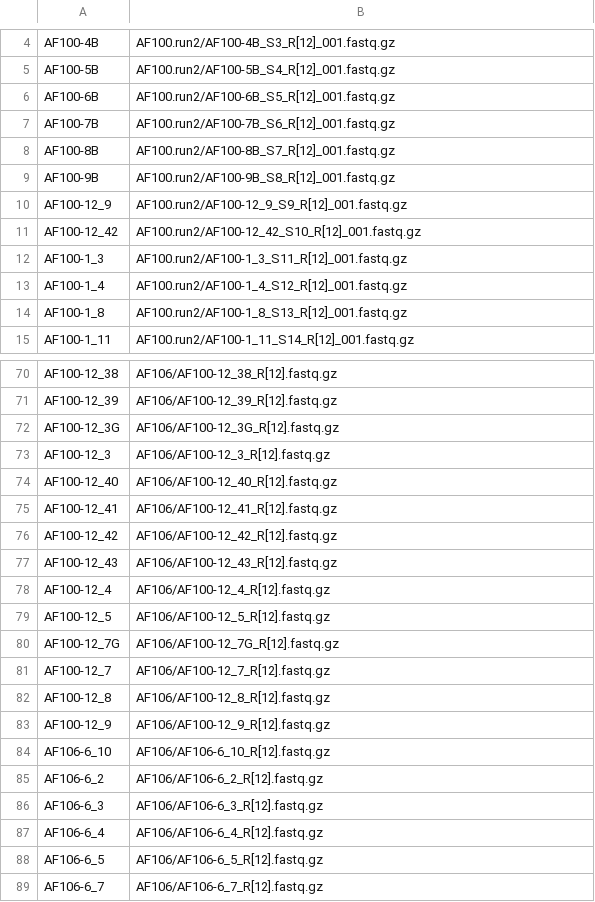
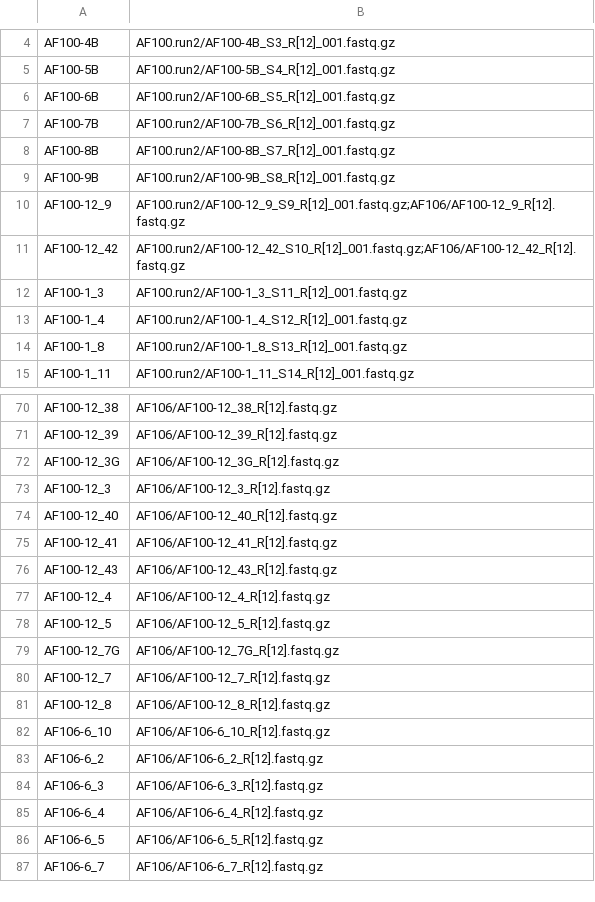
Before and after one commit to stajichlab/PopGenomics_Afumigatus_Global, a CSV file: samples.csv, drawn as a sheet; only a part is shown, gaps mark what is left out.

Commit message:
Merge multi sequenced strain data for now

```diff
--- a/samples.csv
+++ b/samples.csv
@@ -9,4 +9,4 @@ AF100-8B,AF100.run2/AF100-8B_S7_R[12]_001.fastq.gz
 AF100-9B,AF100.run2/AF100-9B_S8_R[12]_001.fastq.gz
-AF100-12_9,AF100.run2/AF100-12_9_S9_R[12]_001.fastq.gz
-AF100-12_42,AF100.run2/AF100-12_42_S10_R[12]_001.fastq.gz
+AF100-12_9,AF100.run2/AF100-12_9_S9_R[12]_001.fastq.gz;AF106/AF100-12_9_R[12].fastq.gz
+AF100-12_42,AF100.run2/AF100-12_42_S10_R[12]_001.fastq.gz;AF106/AF100-12_42_R[12].fastq.gz
 AF100-1_3,AF100.run2/AF100-1_3_S11_R[12]_001.fastq.gz
@@ -75,3 +75,2 @@ AF100-12_40,AF106/AF100-12_40_R[12].fastq.gz
 AF100-12_41,AF106/AF100-12_41_R[12].fastq.gz
-AF100-12_42,AF106/AF100-12_42_R[12].fastq.gz
 AF100-12_43,AF106/AF100-12_43_R[12].fastq.gz
@@ -82,3 +81,2 @@ AF100-12_7,AF106/AF100-12_7_R[12].fastq.gz
 AF100-12_8,AF106/AF100-12_8_R[12].fastq.gz
-AF100-12_9,AF106/AF100-12_9_R[12].fastq.gz
 AF106-6_10,AF106/AF106-6_10_R[12].fastq.gz
```
